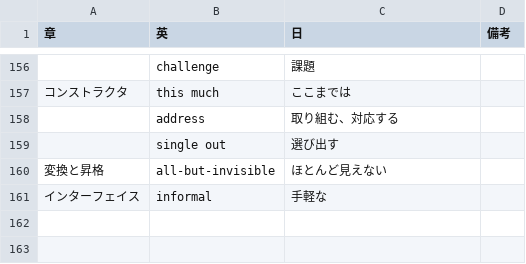
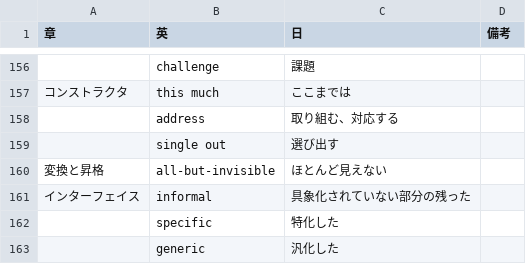
Before and after one commit to mnru/julia-doc-ja-v1.0-source, a CSV file: word.csv, drawn as a sheet; only a part is shown, gaps mark what is left out.

```diff
--- a/word.csv
+++ b/word.csv
@@ -160,2 +160,4 @@
 変換と昇格,all-but-invisible,ほとんど見えない,
-インターフェイス,informal,手軽な,
+インターフェイス,informal,具象化されていない部分の残った,
+,specific,特化した,
+,generic,汎化した,
```
Also changed, not shown: 1 other file.
